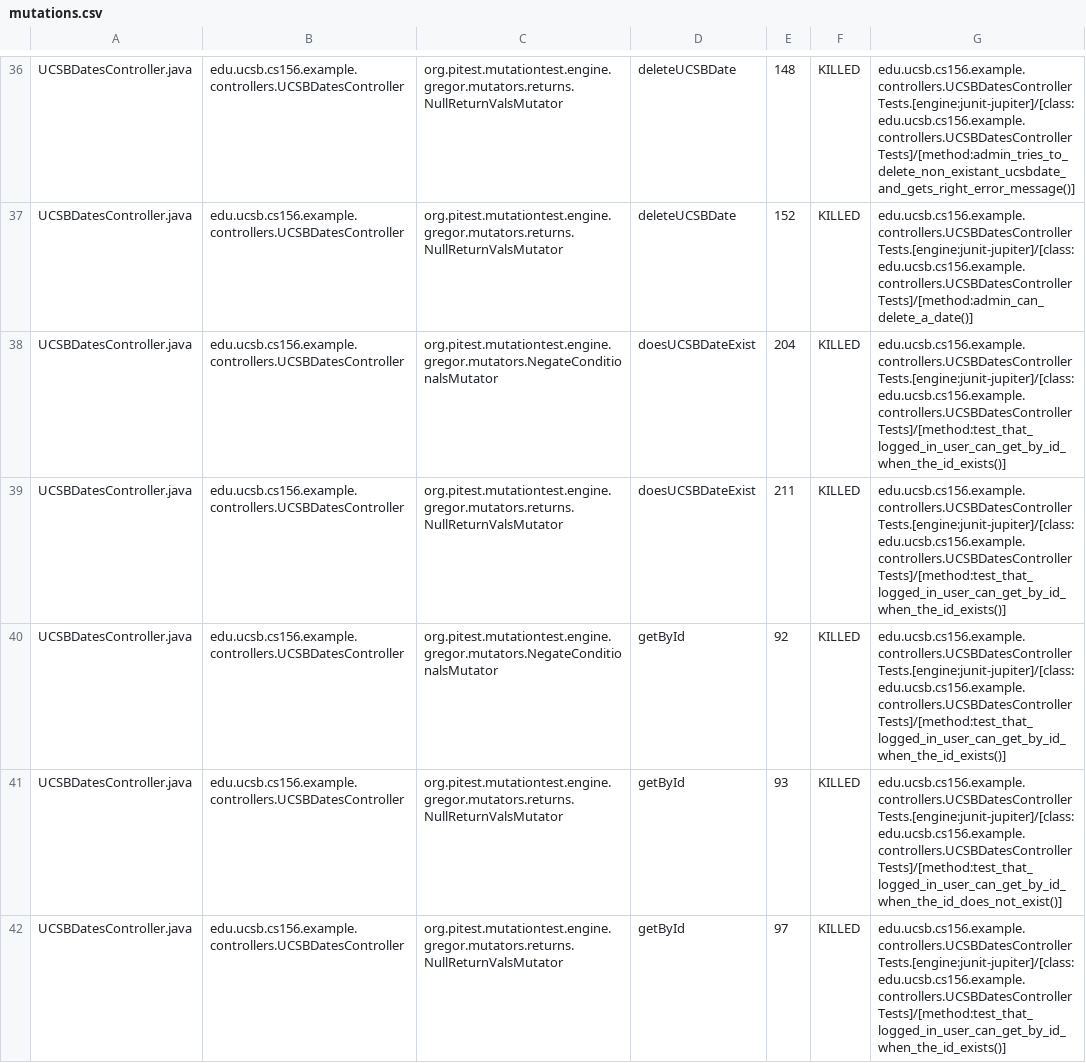
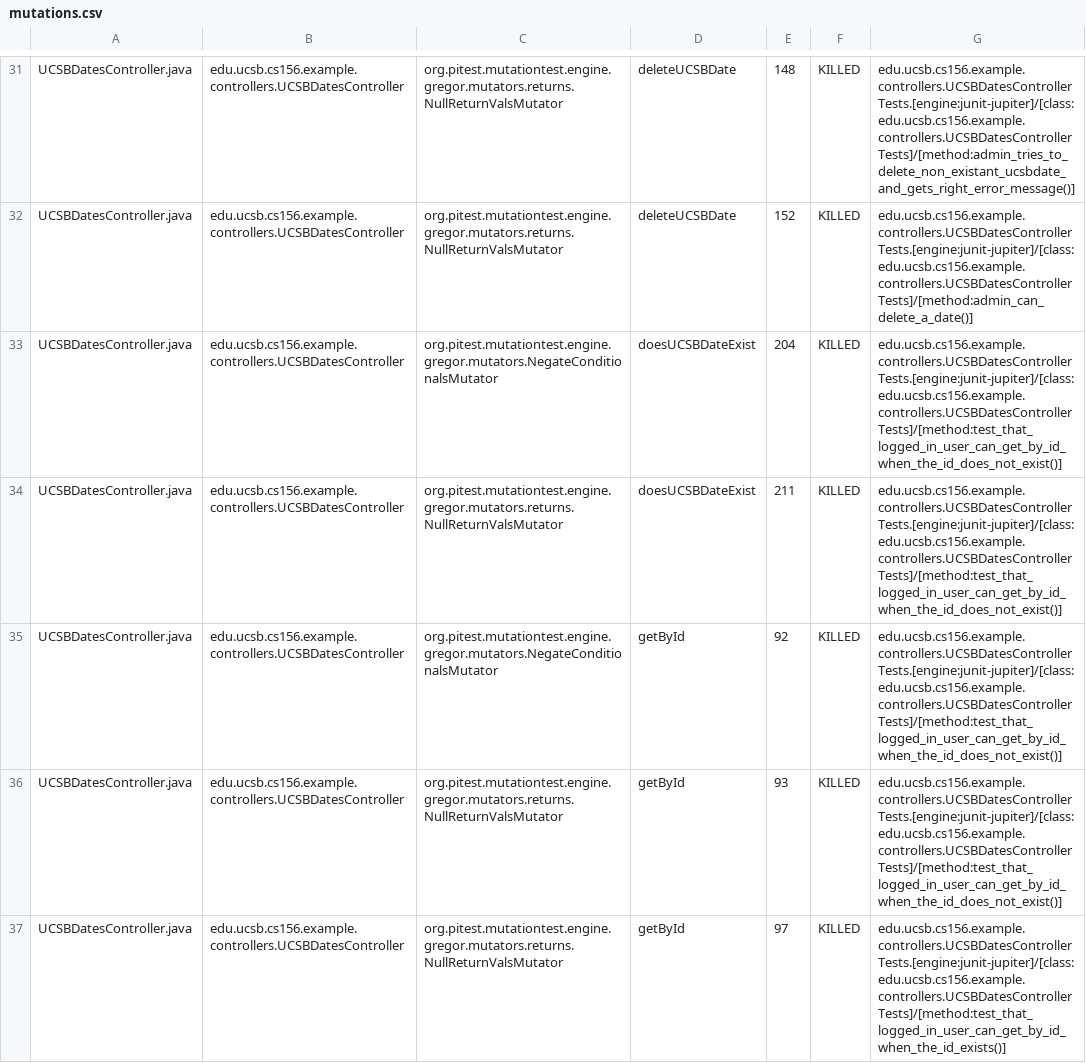
Before and after one commit to ucsb-cs156-f24/STARTER-jpa03, a CSV file: prs/3/pitest/mutations.csv, drawn as a sheet; only a part is shown, gaps mark what is left out; the diff covers the shown part only.

Commit message:
Deploying to gh-pages from @ ucsb-cs156-f24/STARTER-jpa03@2f50bead8d8f151a884628631e298483f7b1d0bf 🚀

```diff
--- a/prs/3/pitest/mutations.csv
+++ b/prs/3/pitest/mutations.csv
@@ -37,5 +32,5 @@ UCSBDatesController.java,edu.ucsb.cs156.example.controllers.UCSBDatesController,
 UCSBDatesController.java,edu.ucsb.cs156.example.controllers.UCSBDatesController,org.pitest.mutationtest.engine.gregor.mutators.returns.NullReturnValsMutator,deleteUCSBDate,152,KILLED,edu.ucsb.cs156.example.controllers.UCSBDatesControllerTests.[engine:junit-jupiter]/[class:edu.ucsb.cs156.example.controllers.UCSBDatesControllerTests]/[method:admin_can_delete_a_date()]
-UCSBDatesController.java,edu.ucsb.cs156.example.controllers.UCSBDatesController,org.pitest.mutationtest.engine.gregor.mutators.NegateConditionalsMutator,doesUCSBDateExist,204,KILLED,edu.ucsb.cs156.example.controllers.UCSBDatesControllerTests.[engine:junit-jupiter]/[class:edu.ucsb.cs156.example.controllers.UCSBDatesControllerTests]/[method:test_that_logged_in_user_can_get_by_id_when_the_id_exists()]
-UCSBDatesController.java,edu.ucsb.cs156.example.controllers.UCSBDatesController,org.pitest.mutationtest.engine.gregor.mutators.returns.NullReturnValsMutator,doesUCSBDateExist,211,KILLED,edu.ucsb.cs156.example.controllers.UCSBDatesControllerTests.[engine:junit-jupiter]/[class:edu.ucsb.cs156.example.controllers.UCSBDatesControllerTests]/[method:test_that_logged_in_user_can_get_by_id_when_the_id_exists()]
-UCSBDatesController.java,edu.ucsb.cs156.example.controllers.UCSBDatesController,org.pitest.mutationtest.engine.gregor.mutators.NegateConditionalsMutator,getById,92,KILLED,edu.ucsb.cs156.example.controllers.UCSBDatesControllerTests.[engine:junit-jupiter]/[class:edu.ucsb.cs156.example.controllers.UCSBDatesControllerTests]/[method:test_that_logged_in_user_can_get_by_id_when_the_id_exists()]
+UCSBDatesController.java,edu.ucsb.cs156.example.controllers.UCSBDatesController,org.pitest.mutationtest.engine.gregor.mutators.NegateConditionalsMutator,doesUCSBDateExist,204,KILLED,edu.ucsb.cs156.example.controllers.UCSBDatesControllerTests.[engine:junit-jupiter]/[class:edu.ucsb.cs156.example.controllers.UCSBDatesControllerTests]/[method:test_that_logged_in_user_can_get_by_id_when_the_id_does_not_exist()]
+UCSBDatesController.java,edu.ucsb.cs156.example.controllers.UCSBDatesController,org.pitest.mutationtest.engine.gregor.mutators.returns.NullReturnValsMutator,doesUCSBDateExist,211,KILLED,edu.ucsb.cs156.example.controllers.UCSBDatesControllerTests.[engine:junit-jupiter]/[class:edu.ucsb.cs156.example.controllers.UCSBDatesControllerTests]/[method:test_that_logged_in_user_can_get_by_id_when_the_id_does_not_exist()]
+UCSBDatesController.java,edu.ucsb.cs156.example.controllers.UCSBDatesController,org.pitest.mutationtest.engine.gregor.mutators.NegateConditionalsMutator,getById,92,KILLED,edu.ucsb.cs156.example.controllers.UCSBDatesControllerTests.[engine:junit-jupiter]/[class:edu.ucsb.cs156.example.controllers.UCSBDatesControllerTests]/[method:test_that_logged_in_user_can_get_by_id_when_the_id_does_not_exist()]
 UCSBDatesController.java,edu.ucsb.cs156.example.controllers.UCSBDatesController,org.pitest.mutationtest.engine.gregor.mutators.returns.NullReturnValsMutator,getById,93,KILLED,edu.ucsb.cs156.example.controllers.UCSBDatesControllerTests.[engine:junit-jupiter]/[class:edu.ucsb.cs156.example.controllers.UCSBDatesControllerTests]/[method:test_that_logged_in_user_can_get_by_id_when_the_id_does_not_exist()]
```
Also changed, not shown: 1 added row, 1 removed row, 5 moved rows and 6 edited cells elsewhere in this file, 10 other files.
